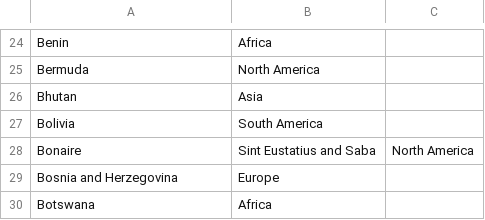
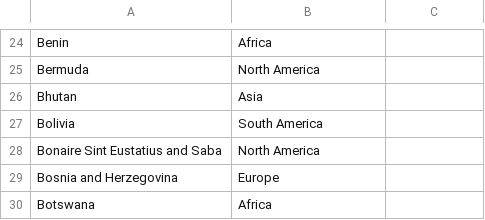
Before and after one commit to MontoyaFamilia/MVPMontoya, a CSV file: PAISES.CSV, drawn as a sheet; only a part is shown, gaps mark what is left out.

Commit message:
Add files via upload

```diff
--- a/PAISES.CSV
+++ b/PAISES.CSV
@@ -27,3 +27,3 @@ Bhutan,Asia
 Bolivia,South America
-Bonaire, Sint Eustatius and Saba,North America
+Bonaire Sint Eustatius and Saba,North America
 Bosnia and Herzegovina,Europe
```
